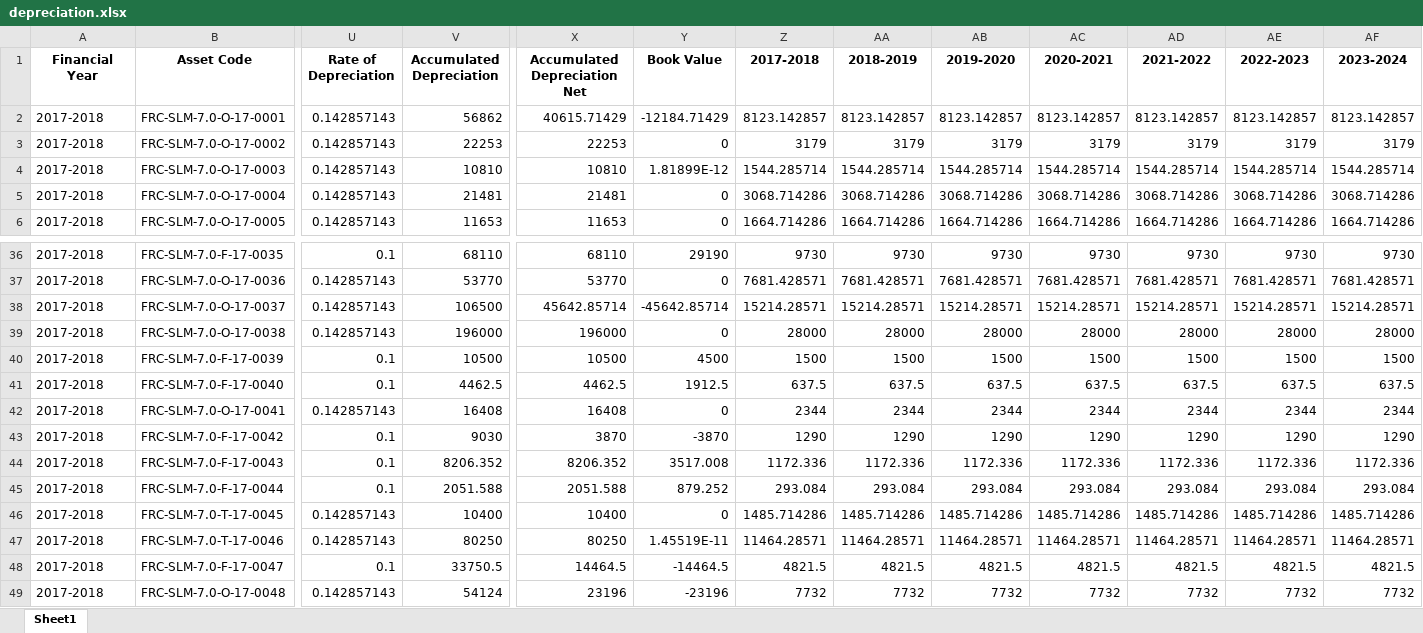
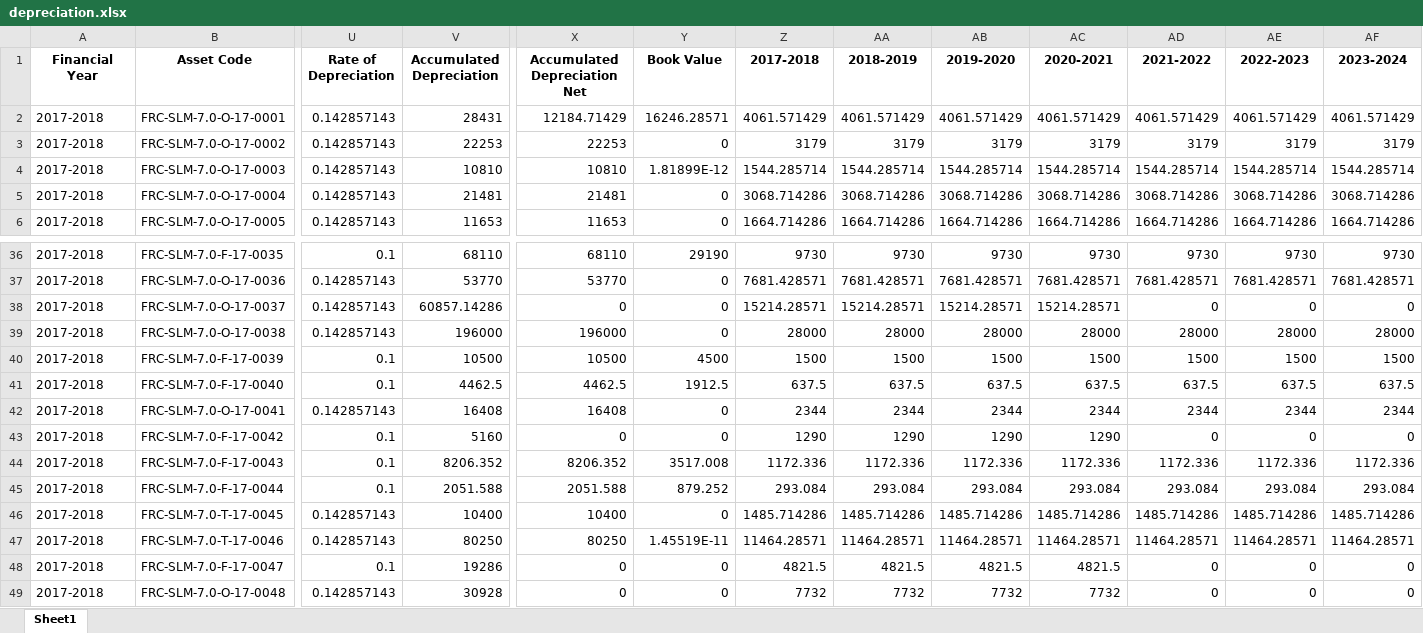
Before and after one commit to ANIKFRCBD/AFAR_NEW_VERSION, an Excel workbook: afar_project/csv_path/sample/depreciation.xlsx, sheet Sheet1, drawn as a sheet; only a part is shown, gaps mark what is left out; values as stored, in another font and other column widths than the file's, no borders; the diff covers the shown part only; the diff names each change by its address in the sheet, - before the commit and + after, or states it on an @@ line.

```diff
--- a/afar_project/csv_path/sample/depreciation.xlsx (sheet Sheet1)
+++ b/afar_project/csv_path/sample/depreciation.xlsx (sheet Sheet1)
-V2 (Accumulated Depreciation): 56862
+V2 (Accumulated Depreciation): 28431
-X2 (Accumulated Depreciation Net): 40615.71429
+X2 (Accumulated Depreciation Net): 12184.71429
-Y2 (Book Value): -12184.71429
+Y2 (Book Value): 16246.28571
-Z2 (2017-2018): 8123.142857
+Z2 (2017-2018): 4061.571429
-AA2 (2018-2019): 8123.142857
+AA2 (2018-2019): 4061.571429
-AB2 (2019-2020): 8123.142857
+AB2 (2019-2020): 4061.571429
-AC2 (2020-2021): 8123.142857
+AC2 (2020-2021): 4061.571429
-AD2 (2021-2022): 8123.142857
+AD2 (2021-2022): 4061.571429
-AE2 (2022-2023): 8123.142857
+AE2 (2022-2023): 4061.571429
-AF2 (2023-2024): 8123.142857
+AF2 (2023-2024): 4061.571429
-V38 (Accumulated Depreciation): 106500
+V38 (Accumulated Depreciation): 60857.14286
-X38 (Accumulated Depreciation Net): 45642.85714
+X38 (Accumulated Depreciation Net): 0
-Y38 (Book Value): -45642.85714
+Y38 (Book Value): 0
-AD38 (2021-2022): 15214.28571
+AD38 (2021-2022): 0
-AE38 (2022-2023): 15214.28571
+AE38 (2022-2023): 0
-AF38 (2023-2024): 15214.28571
+AF38 (2023-2024): 0
-V43 (Accumulated Depreciation): 9030
+V43 (Accumulated Depreciation): 5160
-X43 (Accumulated Depreciation Net): 3870
+X43 (Accumulated Depreciation Net): 0
-Y43 (Book Value): -3870
+Y43 (Book Value): 0
-AD43 (2021-2022): 1290
+AD43 (2021-2022): 0
-AE43 (2022-2023): 1290
+AE43 (2022-2023): 0
-AF43 (2023-2024): 1290
+AF43 (2023-2024): 0
-V48 (Accumulated Depreciation): 33750.5
+V48 (Accumulated Depreciation): 19286
-X48 (Accumulated Depreciation Net): 14464.5
+X48 (Accumulated Depreciation Net): 0
-Y48 (Book Value): -14464.5
+Y48 (Book Value): 0
-AD48 (2021-2022): 4821.5
+AD48 (2021-2022): 0
-AE48 (2022-2023): 4821.5
+AE48 (2022-2023): 0
-AF48 (2023-2024): 4821.5
+AF48 (2023-2024): 0
-V49 (Accumulated Depreciation): 54124
+V49 (Accumulated Depreciation): 30928
-X49 (Accumulated Depreciation Net): 23196
+X49 (Accumulated Depreciation Net): 0
-Y49 (Book Value): -23196
+Y49 (Book Value): 0
-AD49 (2021-2022): 7732
+AD49 (2021-2022): 0
-AE49 (2022-2023): 7732
+AE49 (2022-2023): 0
-AF49 (2023-2024): 7732
+AF49 (2023-2024): 0
```
Also changed, not shown: 192 edited cells elsewhere in this sheet, afar_project/csv_path/sample/Impairment_data.xlsx, afar_project/csv_path/sample/asset_register.xlsx, 1 other file.
